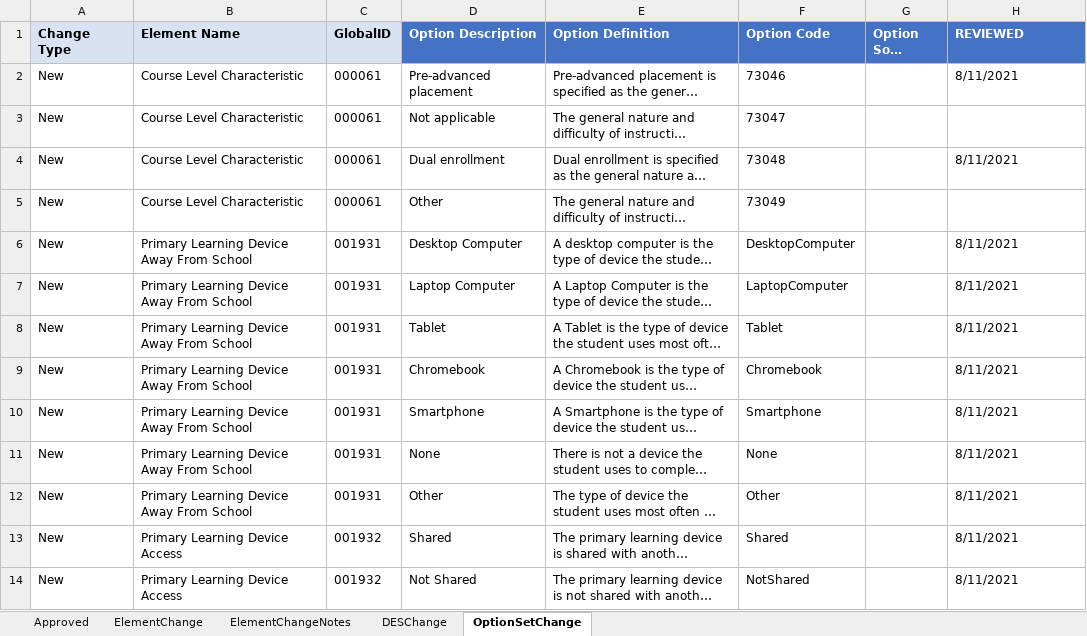
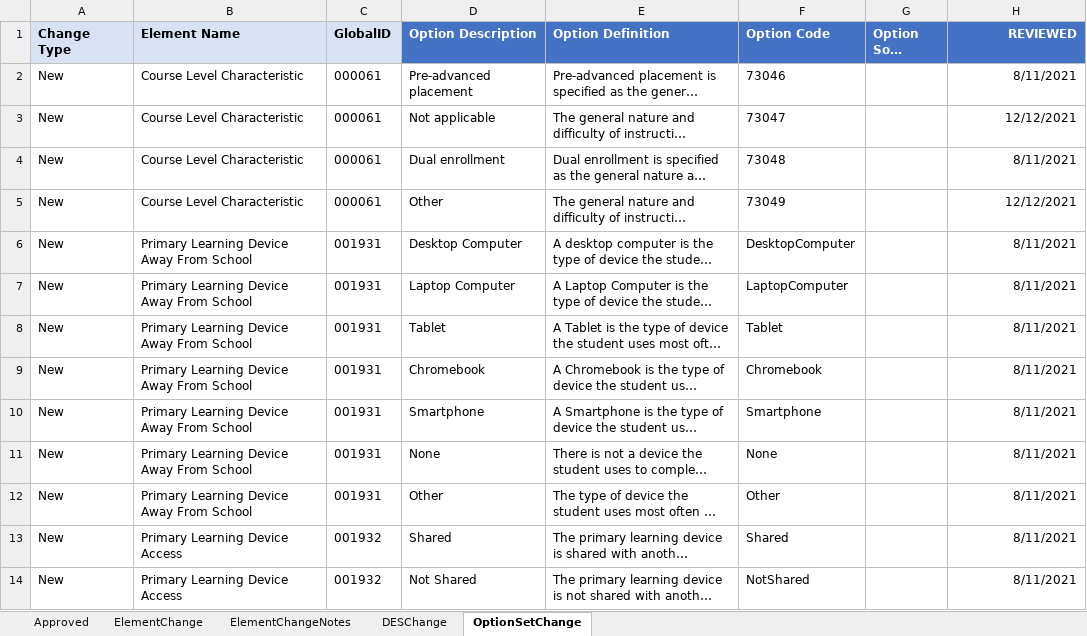
Before and after one commit to CEDStandards/CEDS-Elements, an Excel workbook: doc/Use Case Summary/CEDS OSC Use Case Summary Changes Approved.xlsx, sheet OptionSetChange, drawn as a sheet; only a part is shown; long unchanged cells end in …; values as stored, in another font and other column widths than the file's, no borders; the diff covers the shown part only; the diff names each change by its address in the sheet, - before the commit and + after, or states it on an @@ line.

```diff
--- a/doc/Use Case Summary/CEDS OSC Use Case Summary Changes Approved.xlsx (sheet OptionSetChange)
+++ b/doc/Use Case Summary/CEDS OSC Use Case Summary Changes Approved.xlsx (sheet OptionSetChange)
-H1:H2 alignment: left
+H1:H2 alignment: right
-H3 (REVIEWED): (empty)
+H3 (REVIEWED): 12/12/2021
-H4 alignment: left
+H4 alignment: right
-H5 (REVIEWED): (empty)
+H5 (REVIEWED): 12/12/2021
-H6:H14 alignment: left
+H6:H14 alignment: right
```
Also changed, not shown: other rows of this sheet, sheet DESChange, sheet Approved, sheet ElementChangeNotes, sheet ElementChange.
